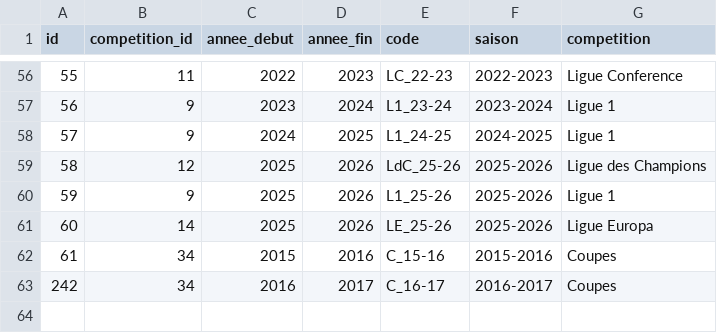
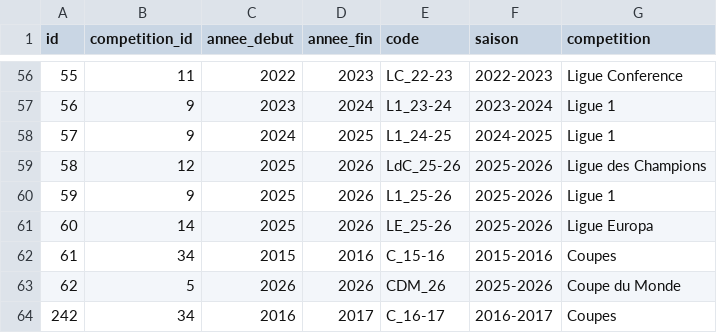
Before and after one commit to mroignant598/expert_du_canape, a CSV file: csv/saisons.csv, drawn as a sheet; only a part is shown, gaps mark what is left out; the diff names each change by its address in the sheet, - before the commit and + after, or states it on an @@ line.

```diff
--- a/csv/saisons.csv
+++ b/csv/saisons.csv
+row 63: 62 | 5 | 2026 | 2026 | CDM_26 | 2025-2026 | Coupe du Monde
```
Also changed, not shown: csv/clubs.csv, csv/repartition_saison_participant.csv, 2 other files.
